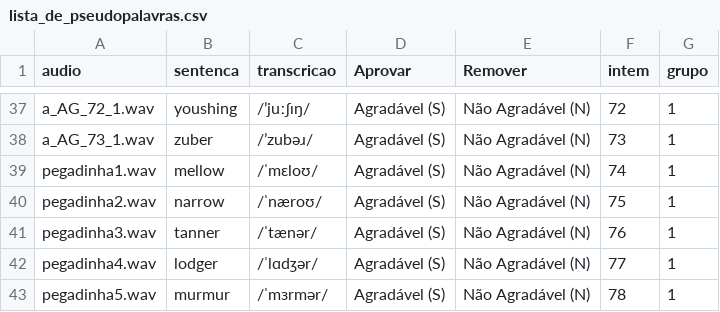
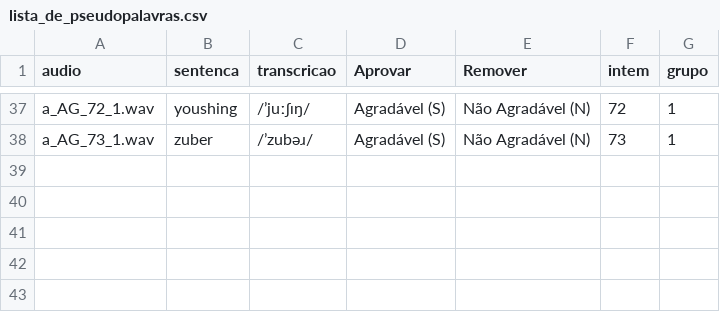
Before and after one commit to diegosgarcia-hash/Selecao-dos-audios-do-corpus-Hoosier-Vocal-Emotion-Grupo-2, a CSV file: chunk_includes/lista_de_pseudopalavras.csv, drawn as a sheet; only a part is shown, gaps mark what is left out; the diff names each change by its address in the sheet, - before the commit and + after, or states it on an @@ line.

Commit message:
Update lista_de_pseudopalavras.csv

```diff
--- a/chunk_includes/lista_de_pseudopalavras.csv
+++ b/chunk_includes/lista_de_pseudopalavras.csv
-row 39: pegadinha1.wav | mellow | /ˈmɛloʊ/ | Agradável (S) | Não Agradável (N) | 74 | 1
-row 40: pegadinha2.wav | narrow | /ˈnæroʊ/ | Agradável (S) | Não Agradável (N) | 75 | 1
-row 41: pegadinha3.wav | tanner | /ˈtænər/ | Agradável (S) | Não Agradável (N) | 76 | 1
-row 42: pegadinha4.wav | lodger | /ˈlɑdʒər/ | Agradável (S) | Não Agradável (N) | 77 | 1
-row 43: pegadinha5.wav | murmur | /ˈmɜrmər/ | Agradável (S) | Não Agradável (N) | 78 | 1
```
